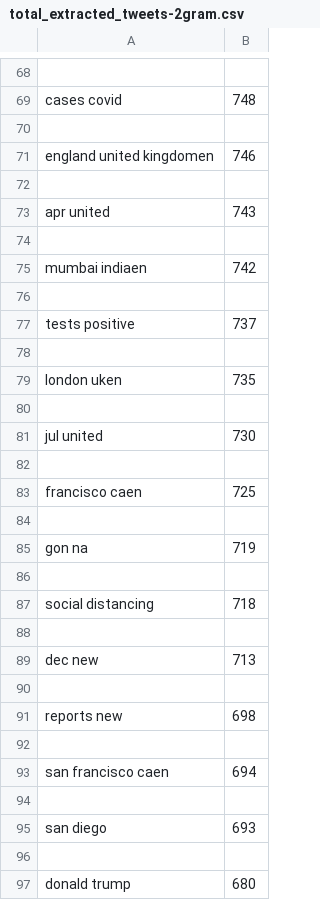
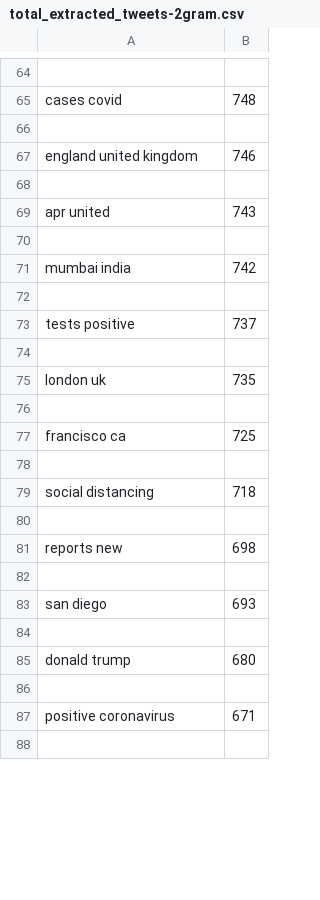
Before and after one commit to andrada-tapuc/Sentiment-Analysis-COVID19-Pandemic-Evolution, a CSV file: Ner-Processing/processing_data_code/total_extracted_tweets-2gram.csv, drawn as a sheet; only a part is shown, gaps mark what is left out; the shorter side is filled out with more unchanged rows; the diff covers the shown part only.

Commit message:
Update total_extracted_tweets-2gram.csv

```diff
--- a/Ner-Processing/processing_data_code/total_extracted_tweets-2gram.csv
+++ b/Ner-Processing/processing_data_code/total_extracted_tweets-2gram.csv
@@ -70,3 +66,3 @@ cases covid,748
 
-england united kingdomen,746
+england united kingdom,746
 
@@ -74,3 +70,3 @@ apr united,743
 
-mumbai indiaen,742
+mumbai india,742
 
@@ -78,9 +74,5 @@ tests positive,737
 
-london uken,735
+london uk,735
 
-jul united,730
-
-francisco caen,725
-
-gon na,719
+francisco ca,725
 
@@ -88,7 +80,3 @@ social distancing,718
 
-dec new,713
-
 reports new,698
-
-san francisco caen,694
 
```
Also changed, not shown: 12 removed rows and 10 edited cells elsewhere in this file.
